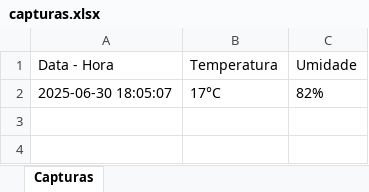
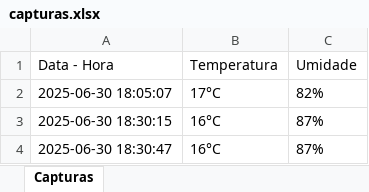
Before and after one commit to luisbasso19/logica_computacional_portfolio, an Excel workbook: dados_capturados/capturas.xlsx, sheet Capturas, drawn as a sheet; values as stored, in another font and other column widths than the file's, no borders; the diff names each change by its address in the sheet, - before the commit and + after, or states it on an @@ line.

```diff
--- a/dados_capturados/capturas.xlsx (sheet Capturas)
+++ b/dados_capturados/capturas.xlsx (sheet Capturas)
+row 3: 2025-06-30 18:30:15 | 16°C | 87%
+row 4: 2025-06-30 18:30:47 | 16°C | 87%
```
Also changed, not shown: 2 other files.
